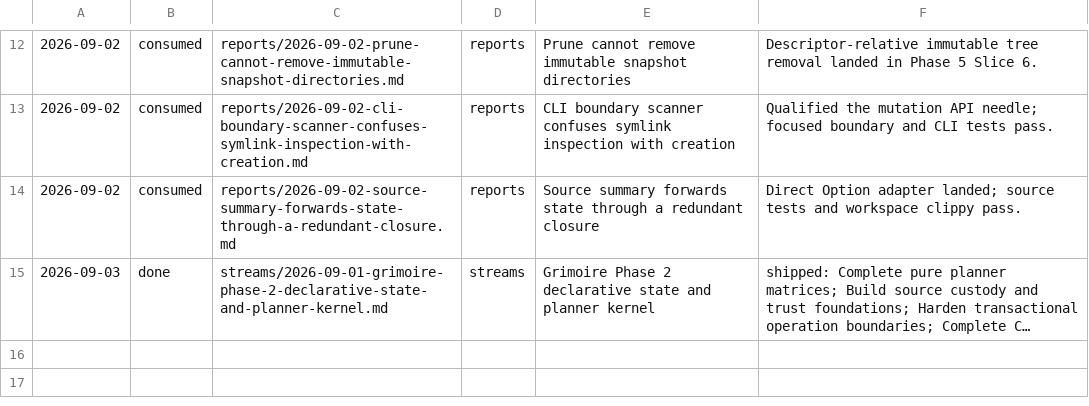
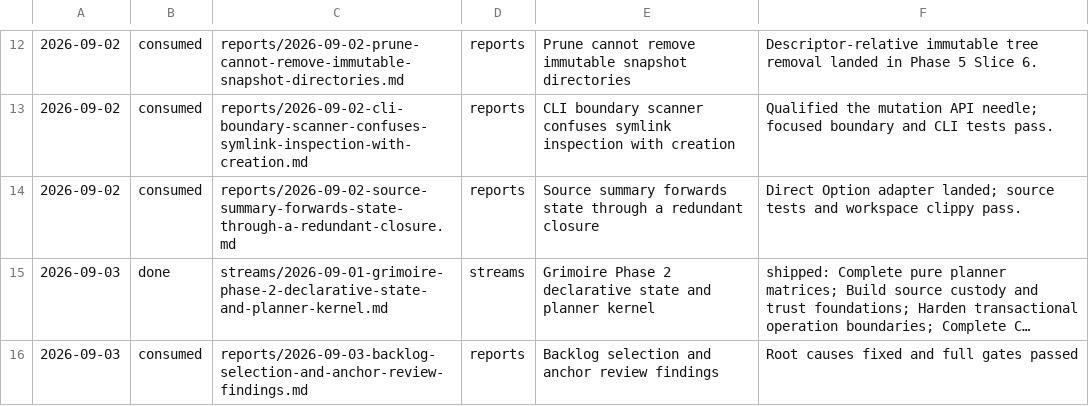
Before and after one commit to cmdruid/grimoire, a TSV file: .records/history.tsv, drawn as a sheet; only a part is shown, gaps mark what is left out; long unchanged cells end in …; the diff names each change by its address in the sheet, - before the commit and + after, or states it on an @@ line.

Commit message:
Fix Backlog recovery review findings

```diff
--- a/.records/history.tsv
+++ b/.records/history.tsv
+row 16: 2026-09-03 | consumed | reports/2026-09-03-backlog-selection-and-anchor-review-findings.md | reports | Backlog selection and anchor review findings | Root causes fixed and full gates passed
```
Also changed, not shown: 5 other files.
